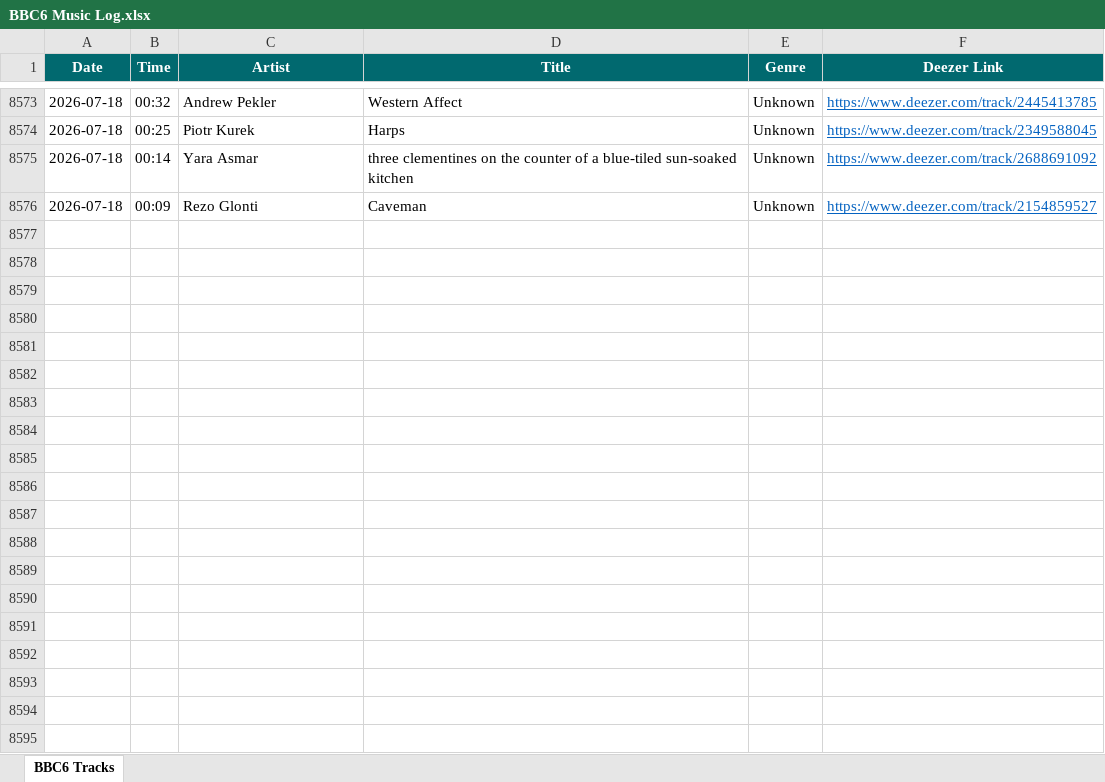
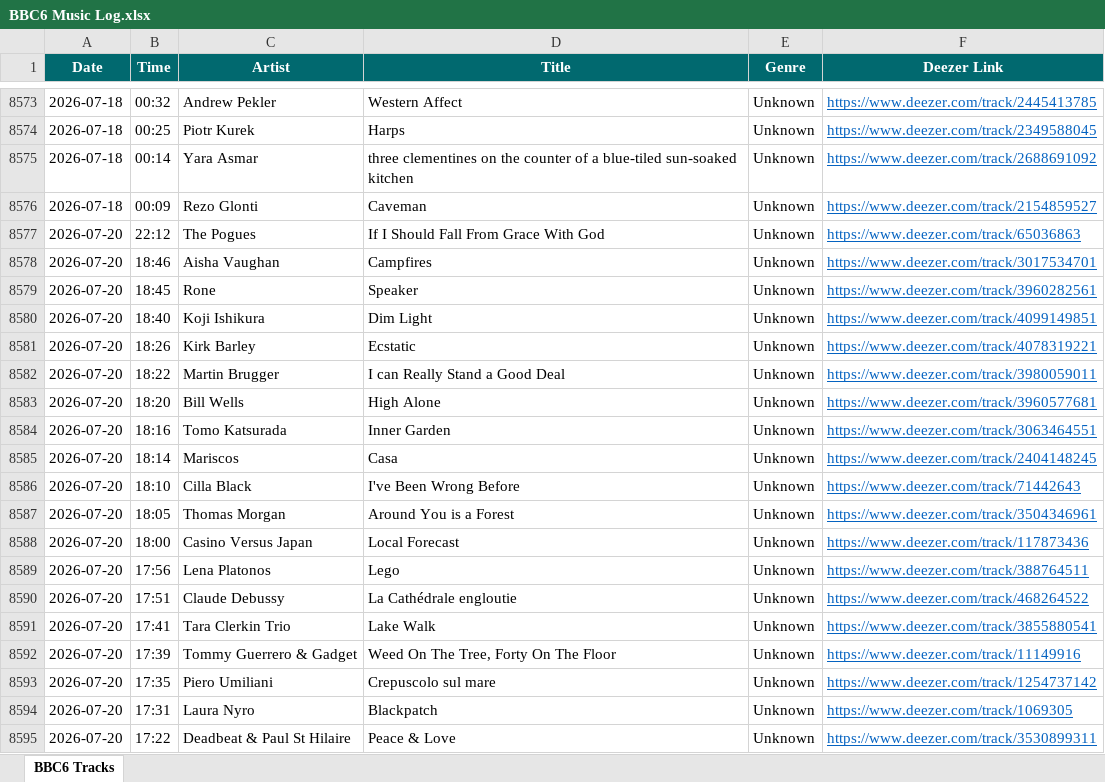
Before and after one commit to loliberri/BBC_Radio_Playlist_Generator, an Excel workbook: output/BBC6 Music Log.xlsx, sheet BBC6 Tracks, drawn as a sheet; only a part is shown, gaps mark what is left out; values as stored, in another font and other column widths than the file's, no borders; the diff covers the shown part only; the diff names each change by its address in the sheet, - before the commit and + after, or states it on an @@ line.

```diff
--- a/output/BBC6 Music Log.xlsx (sheet BBC6 Tracks)
+++ b/output/BBC6 Music Log.xlsx (sheet BBC6 Tracks)
+row 8577: 2026-07-20 | 22:12 | The Pogues | If I Should Fall From Grace With God | Unknown | https://www.deezer.com/track/65036863
+row 8578: 2026-07-20 | 18:46 | Aisha Vaughan | Campfires | Unknown | https://www.deezer.com/track/3017534701
+row 8579: 2026-07-20 | 18:45 | Rone | Speaker | Unknown | https://www.deezer.com/track/3960282561
+row 8580: 2026-07-20 | 18:40 | Koji Ishikura | Dim Light | Unknown | https://www.deezer.com/track/4099149851
+row 8581: 2026-07-20 | 18:26 | Kirk Barley | Ecstatic | Unknown | https://www.deezer.com/track/4078319221
+row 8582: 2026-07-20 | 18:22 | Martin Brugger | I can Really Stand a Good Deal | Unknown | https://www.deezer.com/track/3980059011
+row 8583: 2026-07-20 | 18:20 | Bill Wells | High Alone | Unknown | https://www.deezer.com/track/3960577681
+row 8584: 2026-07-20 | 18:16 | Tomo Katsurada | Inner Garden | Unknown | https://www.deezer.com/track/3063464551
+row 8585: 2026-07-20 | 18:14 | Mariscos | Casa | Unknown | https://www.deezer.com/track/2404148245
+row 8586: 2026-07-20 | 18:10 | Cilla Black | I've Been Wrong Before | Unknown | https://www.deezer.com/track/71442643
+row 8587: 2026-07-20 | 18:05 | Thomas Morgan | Around You is a Forest | Unknown | https://www.deezer.com/track/3504346961
+row 8588: 2026-07-20 | 18:00 | Casino Versus Japan | Local Forecast | Unknown | https://www.deezer.com/track/117873436
+row 8589: 2026-07-20 | 17:56 | Lena Platonos | Lego | Unknown | https://www.deezer.com/track/388764511
+row 8590: 2026-07-20 | 17:51 | Claude Debussy | La Cathédrale engloutie | Unknown | https://www.deezer.com/track/468264522
+row 8591: 2026-07-20 | 17:41 | Tara Clerkin Trio | Lake Walk | Unknown | https://www.deezer.com/track/3855880541
+row 8592: 2026-07-20 | 17:39 | Tommy Guerrero & Gadget | Weed On The Tree, Forty On The Floor | Unknown | https://www.deezer.com/track/11149916
+row 8593: 2026-07-20 | 17:35 | Piero Umiliani | Crepuscolo sul mare | Unknown | https://www.deezer.com/track/1254737142
+row 8594: 2026-07-20 | 17:31 | Laura Nyro | Blackpatch | Unknown | https://www.deezer.com/track/1069305
+row 8595: 2026-07-20 | 17:22 | Deadbeat & Paul St Hilaire | Peace & Love | Unknown | https://www.deezer.com/track/3530899311
```
Also changed, not shown: 123 added rows elsewhere in this sheet, 2 other files.
